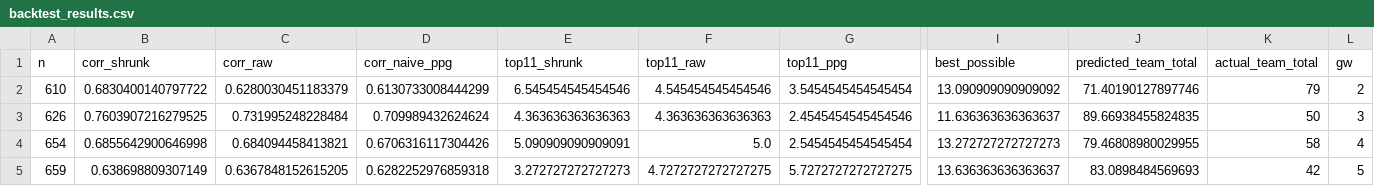
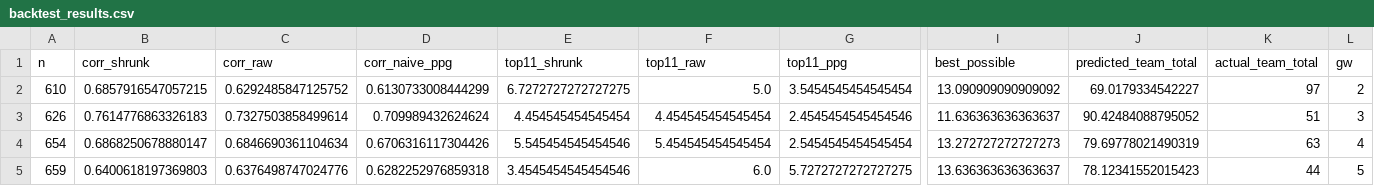
Before and after one commit to cateingle82-wq/fpl-project-, a CSV file: backtest_results.csv, drawn as a sheet; only a part is shown, gaps mark what is left out; the diff names each change by its address in the sheet, - before the commit and + after, or states it on an @@ line.

```diff
--- a/backtest_results.csv
+++ b/backtest_results.csv
-B2 (corr_shrunk): 0.6830400140797722
+B2 (corr_shrunk): 0.6857916547057215
-C2 (corr_raw): 0.6280030451183379
+C2 (corr_raw): 0.6292485847125752
-E2 (top11_shrunk): 6.545454545454546
+E2 (top11_shrunk): 6.7272727272727275
-F2 (top11_raw): 4.545454545454546
+F2 (top11_raw): 5.0
-J2 (predicted_team_total): 71.40190127897746
+J2 (predicted_team_total): 69.0179334542227
-K2 (actual_team_total): 79
+K2 (actual_team_total): 97
-B3 (corr_shrunk): 0.7603907216279525
+B3 (corr_shrunk): 0.7614776863326183
-C3 (corr_raw): 0.731995248228484
+C3 (corr_raw): 0.7327503858499614
-E3 (top11_shrunk): 4.363636363636363
+E3 (top11_shrunk): 4.454545454545454
-F3 (top11_raw): 4.363636363636363
+F3 (top11_raw): 4.454545454545454
-J3 (predicted_team_total): 89.66938455824835
+J3 (predicted_team_total): 90.42484088795052
-K3 (actual_team_total): 50
+K3 (actual_team_total): 51
-B4 (corr_shrunk): 0.6855642900646998
+B4 (corr_shrunk): 0.6868250678880147
-C4 (corr_raw): 0.684094458413821
+C4 (corr_raw): 0.6846690361104634
-E4 (top11_shrunk): 5.090909090909091
+E4 (top11_shrunk): 5.545454545454546
-F4 (top11_raw): 5.0
+F4 (top11_raw): 5.454545454545454
-J4 (predicted_team_total): 79.46808980029955
+J4 (predicted_team_total): 79.69778021490319
-K4 (actual_team_total): 58
+K4 (actual_team_total): 63
-B5 (corr_shrunk): 0.638698809307149
+B5 (corr_shrunk): 0.6400618197369803
-C5 (corr_raw): 0.6367848152615205
+C5 (corr_raw): 0.6376498747024776
-E5 (top11_shrunk): 3.272727272727273
+E5 (top11_shrunk): 3.4545454545454546
-F5 (top11_raw): 4.7272727272727275
+F5 (top11_raw): 6.0
-J5 (predicted_team_total): 83.0898484569693
+J5 (predicted_team_total): 78.12341552015423
-K5 (actual_team_total): 42
+K5 (actual_team_total): 44
```
Also changed, not shown: 3 other files.
